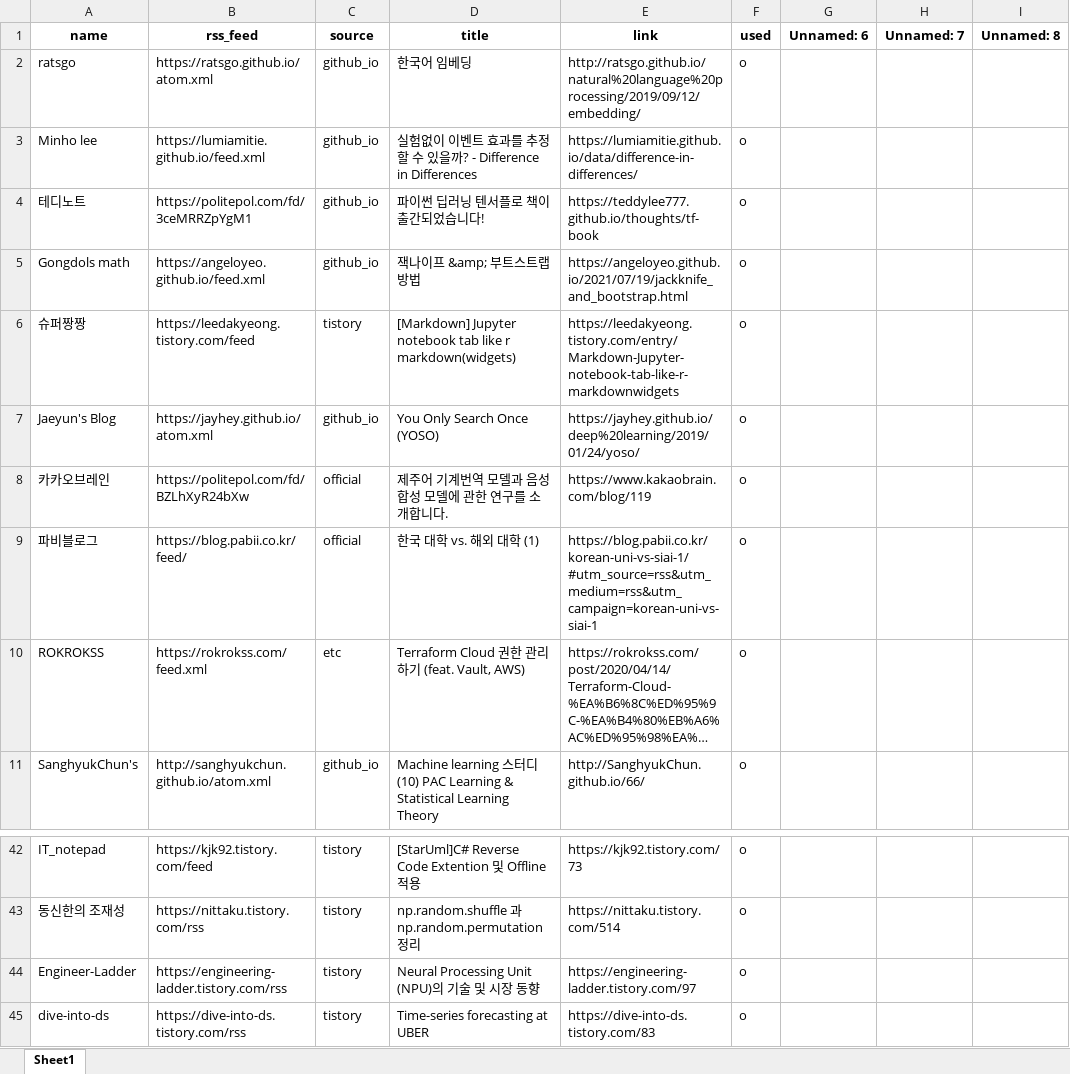
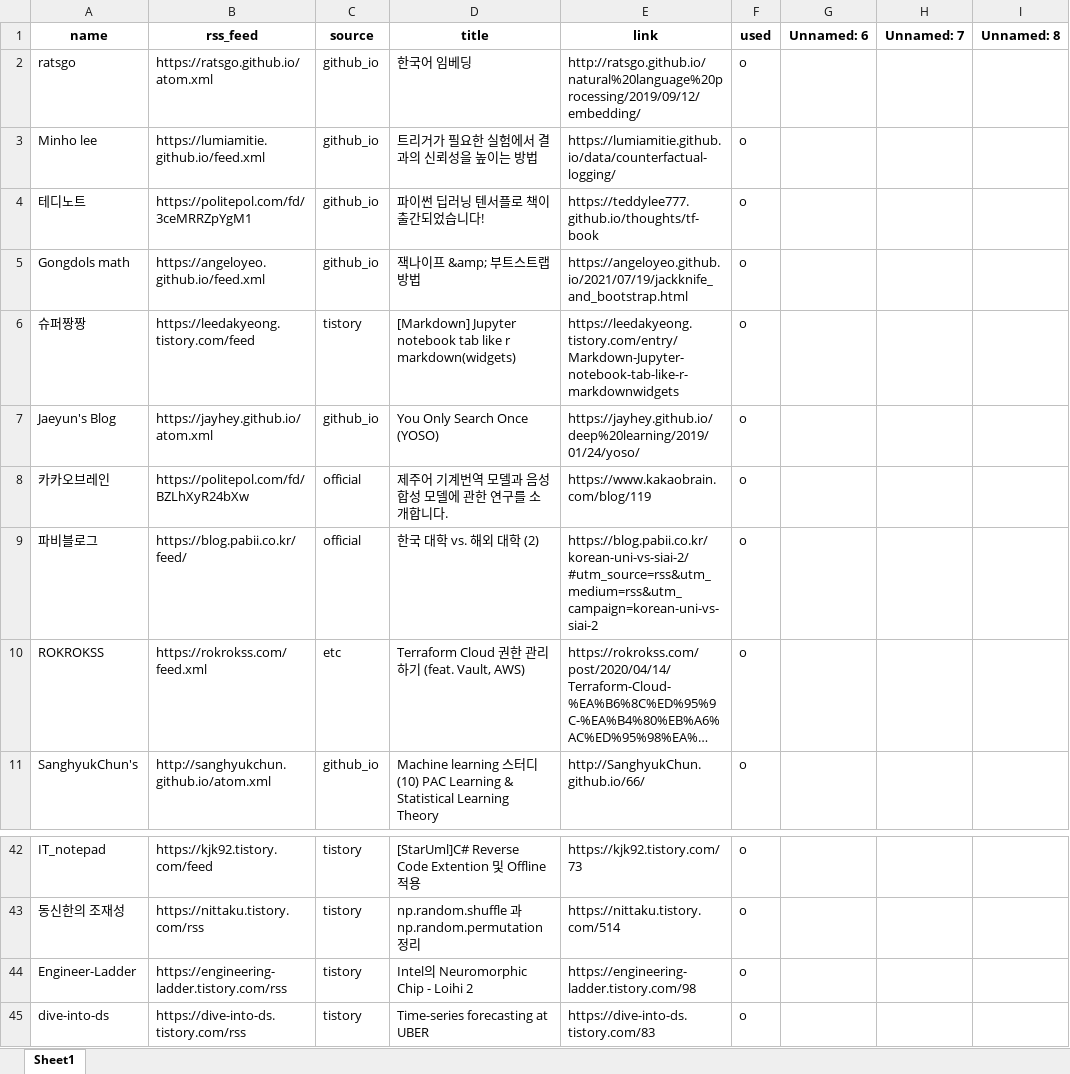
Before and after one commit to ainsuotain/today-mlblog-bot, an Excel workbook: Blogs_used_list.xlsx, sheet Sheet1, drawn as a sheet; only a part is shown, gaps mark what is left out; long unchanged cells end in …; values as stored, in another font and other column widths than the file's, no borders; the diff names each change by its address in the sheet, - before the commit and + after, or states it on an @@ line.

Commit message:
Auto - Update data with bot!

```diff
--- a/Blogs_used_list.xlsx (sheet Sheet1)
+++ b/Blogs_used_list.xlsx (sheet Sheet1)
-D3 (title): 실험없이 이벤트 효과를 추정할 수 있을까? - Difference in Differences
+D3 (title): 트리거가 필요한 실험에서 결과의 신뢰성을 높이는 방법
-E3 (link): https://lumiamitie.github.io/data/difference-in-differences/
+E3 (link): https://lumiamitie.github.io/data/counterfactual-logging/
-D9 (title): 한국 대학 vs. 해외 대학 (1)
+D9 (title): 한국 대학 vs. 해외 대학 (2)
-E9 (link): https://blog.pabii.co.kr/korean-uni-vs-siai-1/#utm_source=rss&utm_medium=rss&utm_campaign=korean-uni-vs-siai-1
+E9 (link): https://blog.pabii.co.kr/korean-uni-vs-siai-2/#utm_source=rss&utm_medium=rss&utm_campaign=korean-uni-vs-siai-2
-D44 (title): Neural Processing Unit (NPU)의 기술 및 시장 동향
+D44 (title): Intel의 Neuromorphic Chip - Loihi 2
-E44 (link): https://engineering-ladder.tistory.com/97
+E44 (link): https://engineering-ladder.tistory.com/98
```
Also changed, not shown: 1 other file.
